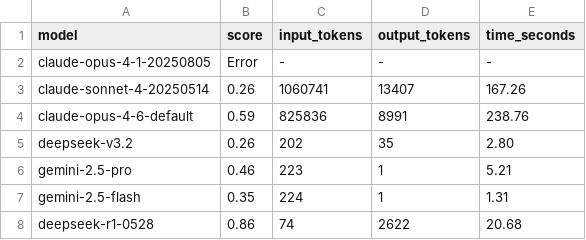
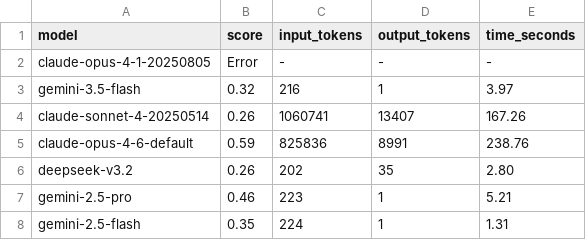
Before and after one commit to gastondana627/kaggle-cli, a CSV file: telemetry/benchmark_results.csv, drawn as a sheet; only a part is shown; the shorter side is filled out with more unchanged rows.

Commit message:
Auto-update telemetry data

```diff
--- a/telemetry/benchmark_results.csv
+++ b/telemetry/benchmark_results.csv
@@ -2,2 +2,3 @@ model,score,input_tokens,output_tokens,time_seconds
 claude-opus-4-1-20250805,Error,-,-,-
+gemini-3.5-flash,0.32,216,1,3.97
 claude-sonnet-4-20250514,0.26,1060741,13407,167.26
```
Also changed, not shown: 1 other file.
